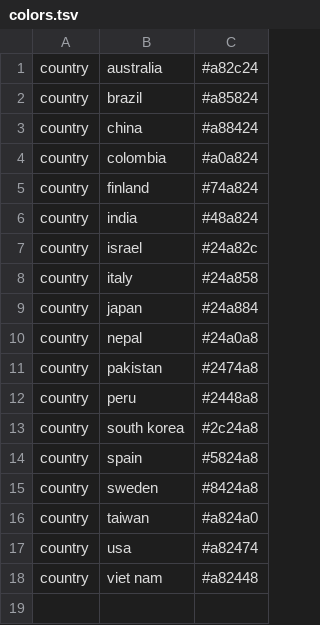
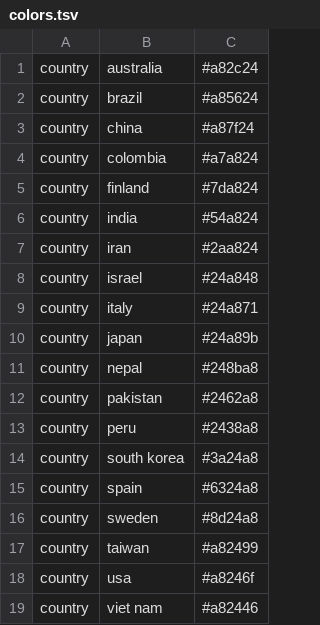
Before and after one commit to hivlab/sarscov2-epidemiology, a TSV file: config/colors.tsv, drawn as a sheet.

```diff
--- a/config/colors.tsv
+++ b/config/colors.tsv
@@ -1,18 +1,19 @@
 country	australia	#a82c24
-country	brazil	#a85824
-country	china	#a88424
-country	colombia	#a0a824
-country	finland	#74a824
-country	india	#48a824
-country	israel	#24a82c
-country	italy	#24a858
-country	japan	#24a884
-country	nepal	#24a0a8
-country	pakistan	#2474a8
-country	peru	#2448a8
-country	south korea	#2c24a8
-country	spain	#5824a8
-country	sweden	#8424a8
-country	taiwan	#a824a0
-country	usa	#a82474
-country	viet nam	#a82448
+country	brazil	#a85624
+country	china	#a87f24
+country	colombia	#a7a824
+country	finland	#7da824
+country	india	#54a824
+country	iran	#2aa824
+country	israel	#24a848
+country	italy	#24a871
+country	japan	#24a89b
+country	nepal	#248ba8
+country	pakistan	#2462a8
+country	peru	#2438a8
+country	south korea	#3a24a8
+country	spain	#6324a8
+country	sweden	#8d24a8
+country	taiwan	#a82499
+country	usa	#a8246f
+country	viet nam	#a82446
```
Also changed, not shown: config/lat_longs.tsv, 2 other files.
